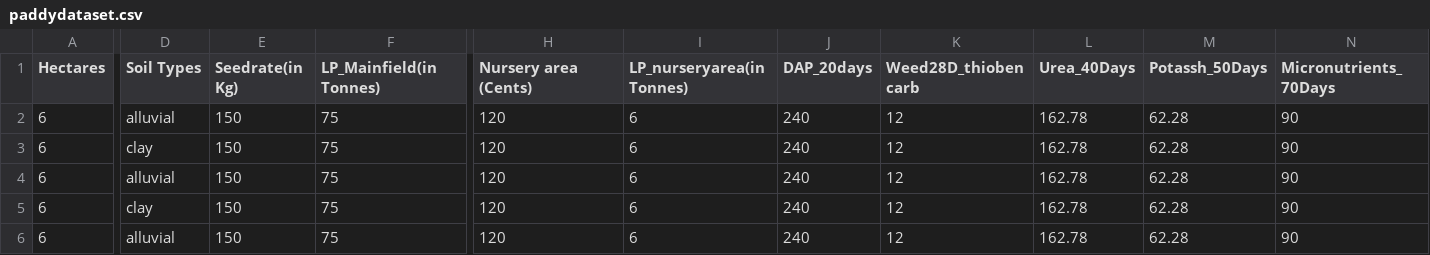
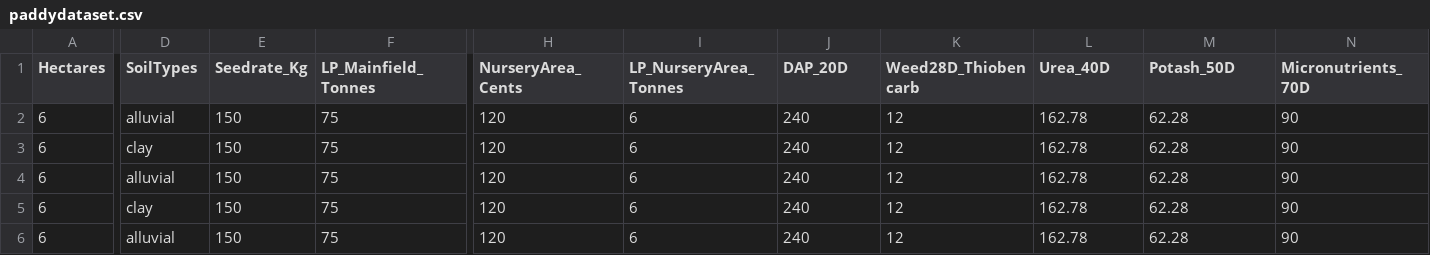
Before and after one commit to FernandoValdes01/INFO1184, a CSV file: TA/TA03/dataset/paddydataset.csv, drawn as a sheet; only a part is shown, gaps mark what is left out; the diff covers the shown part only; the diff names each change by its address in the sheet, - before the commit and + after, or states it on an @@ line.

```diff
--- a/TA/TA03/dataset/paddydataset.csv
+++ b/TA/TA03/dataset/paddydataset.csv
-D1: Soil Types
+D1: SoilTypes
-E1: Seedrate(in Kg)
+E1: Seedrate_Kg
-F1: LP_Mainfield(in Tonnes)
+F1: LP_Mainfield_Tonnes
-H1: Nursery area (Cents)
+H1: NurseryArea_Cents
-I1: LP_nurseryarea(in Tonnes)
+I1: LP_NurseryArea_Tonnes
-J1: DAP_20days
+J1: DAP_20D
-K1: Weed28D_thiobencarb
+K1: Weed28D_Thiobencarb
-L1: Urea_40Days
+L1: Urea_40D
-M1: Potassh_50Days
+M1: Potash_50D
-N1: Micronutrients_70Days
+N1: Micronutrients_70D
```
Also changed, not shown: 31 edited cells elsewhere in this file, 3 other files.
